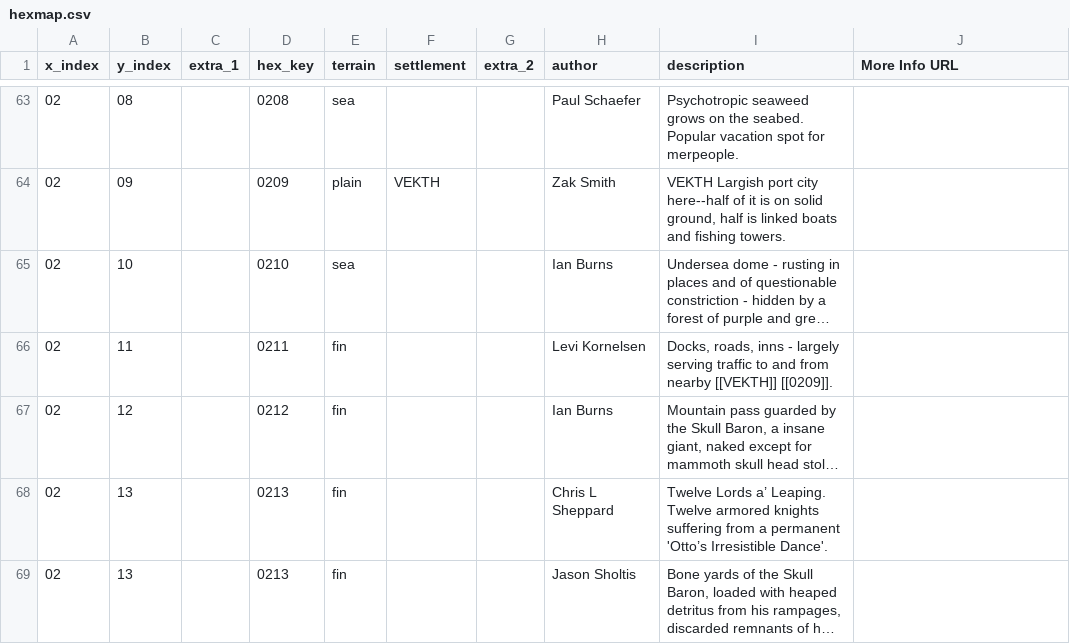
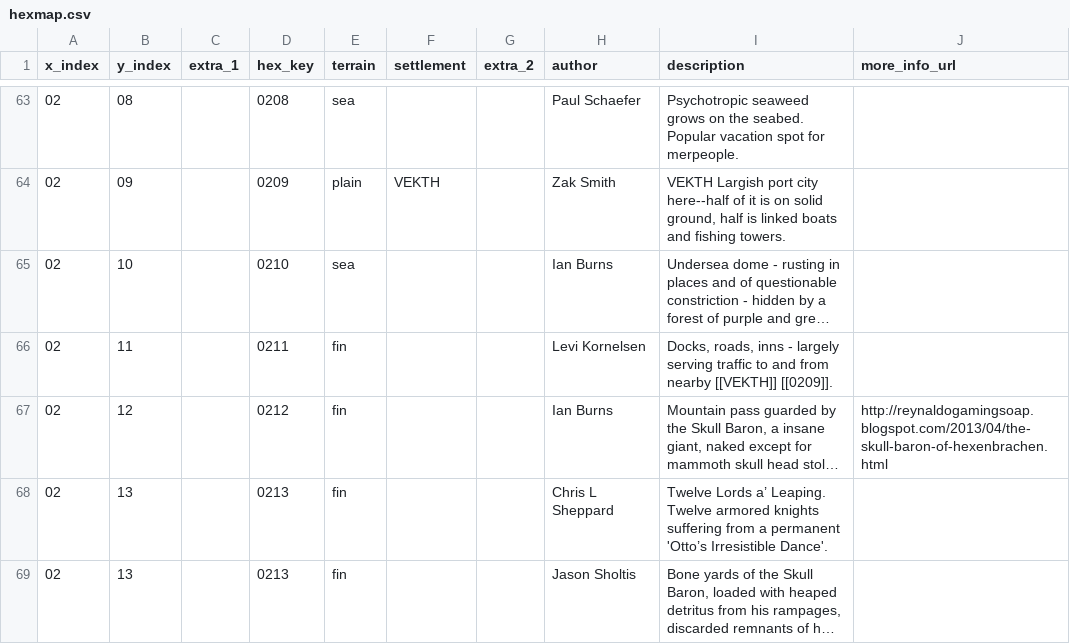
Before and after one commit to funkaoshi/hexenbracken, a CSV file: hexmap.csv, drawn as a sheet; only a part is shown, gaps mark what is left out; long unchanged cells end in …; the diff covers the shown part only; the diff names each change by its address in the sheet, - before the commit and + after, or states it on an @@ line.

```diff
--- a/hexmap.csv
+++ b/hexmap.csv
-J1: More Info URL
+J1: more_info_url
-J67 (more_info_url): (empty)
+J67 (more_info_url): http://reynaldogamingsoap.blogspot.com/2013/04/the-skull-baron-of-hexenbrachen.html
```
Also changed, not shown: 13 edited cells elsewhere in this file, 1 other file.
